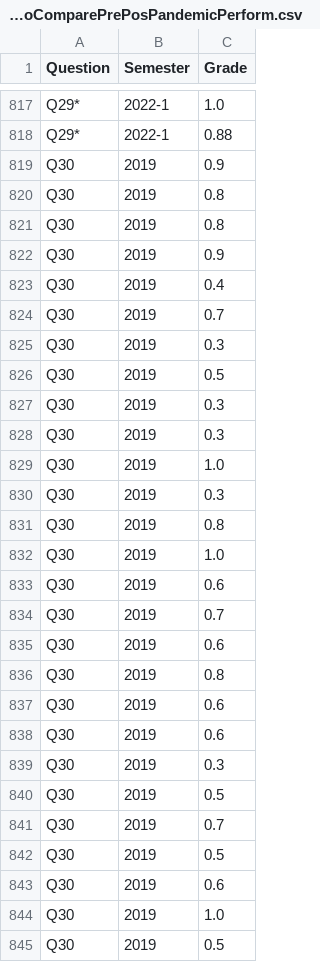
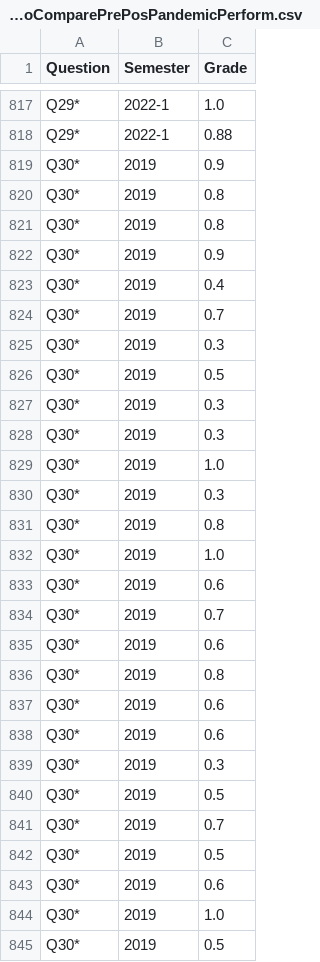
Before and after one commit to researchblind/PrePosCovid, a CSV file: doc/file/csvToComparePrePosPandemicPerform.csv, drawn as a sheet; only a part is shown, gaps mark what is left out; the diff covers the shown part only.

```diff
--- a/doc/file/csvToComparePrePosPandemicPerform.csv
+++ b/doc/file/csvToComparePrePosPandemicPerform.csv
@@ -818,28 +818,28 @@ Q29*,2022-1,1.0
 Q29*,2022-1,0.88
-Q30,2019,0.9
-Q30,2019,0.8
-Q30,2019,0.8
-Q30,2019,0.9
-Q30,2019,0.4
-Q30,2019,0.7
-Q30,2019,0.3
-Q30,2019,0.5
-Q30,2019,0.3
-Q30,2019,0.3
-Q30,2019,1.0
-Q30,2019,0.3
-Q30,2019,0.8
-Q30,2019,1.0
-Q30,2019,0.6
-Q30,2019,0.7
-Q30,2019,0.6
-Q30,2019,0.8
-Q30,2019,0.6
-Q30,2019,0.6
-Q30,2019,0.3
-Q30,2019,0.5
-Q30,2019,0.7
-Q30,2019,0.5
-Q30,2019,0.6
-Q30,2019,1.0
-Q30,2019,0.5
+Q30*,2019,0.9
+Q30*,2019,0.8
+Q30*,2019,0.8
+Q30*,2019,0.9
+Q30*,2019,0.4
+Q30*,2019,0.7
+Q30*,2019,0.3
+Q30*,2019,0.5
+Q30*,2019,0.3
+Q30*,2019,0.3
+Q30*,2019,1.0
+Q30*,2019,0.3
+Q30*,2019,0.8
+Q30*,2019,1.0
+Q30*,2019,0.6
+Q30*,2019,0.7
+Q30*,2019,0.6
+Q30*,2019,0.8
+Q30*,2019,0.6
+Q30*,2019,0.6
+Q30*,2019,0.3
+Q30*,2019,0.5
+Q30*,2019,0.7
+Q30*,2019,0.5
+Q30*,2019,0.6
+Q30*,2019,1.0
+Q30*,2019,0.5
```
Also changed, not shown: 58 edited cells elsewhere in this file, 1 other file.
